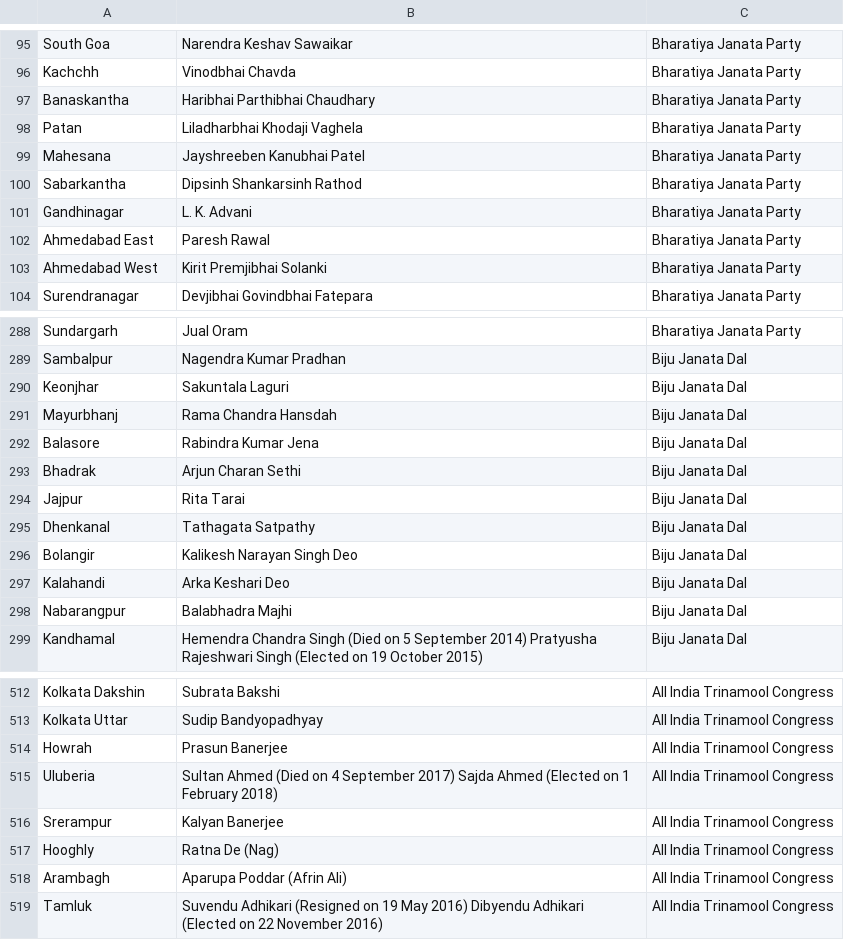
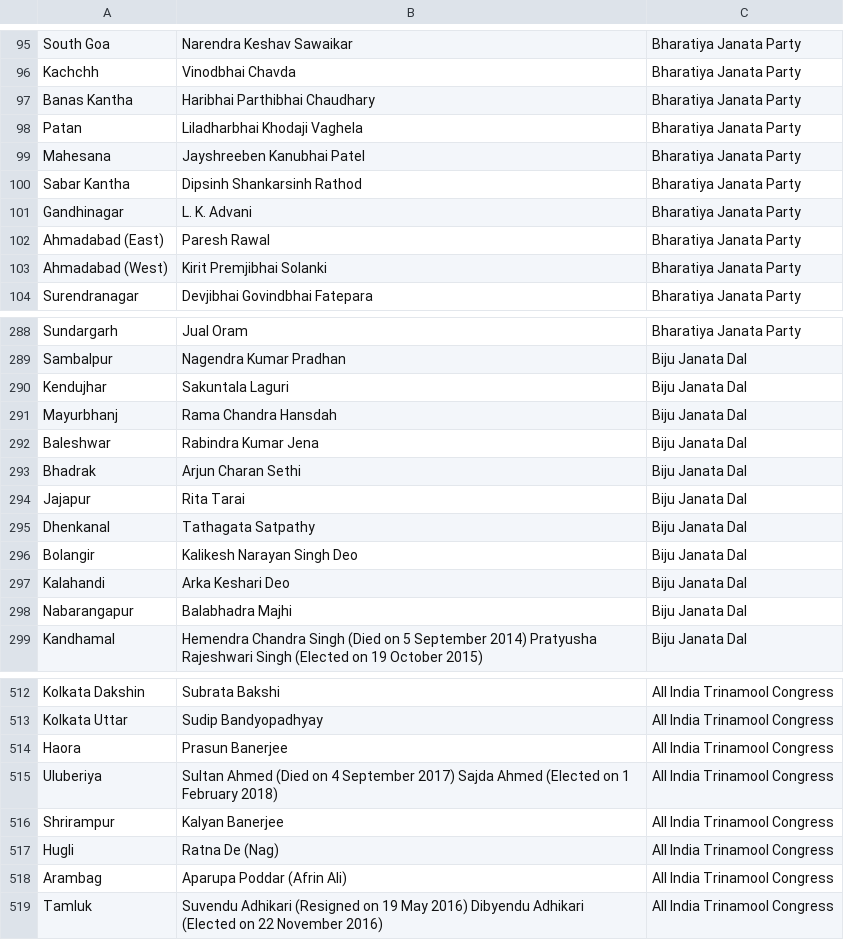
Before and after one commit to catrawalkar/catrawalkar.github.io, a CSV file: svgMap/new/assets/csv/Election 2014.csv, drawn as a sheet; only a part is shown, gaps mark what is left out; the diff covers the shown part only.

```diff
--- a/svgMap/new/assets/csv/Election 2014.csv
+++ b/svgMap/new/assets/csv/Election 2014.csv
@@ -96,9 +96,9 @@ South Goa,Narendra Keshav Sawaikar,Bharatiya Janata Party
 Kachchh,Vinodbhai Chavda,Bharatiya Janata Party
-Banaskantha,Haribhai Parthibhai Chaudhary,Bharatiya Janata Party
+Banas Kantha,Haribhai Parthibhai Chaudhary,Bharatiya Janata Party
 Patan,Liladharbhai Khodaji Vaghela,Bharatiya Janata Party
 Mahesana,Jayshreeben Kanubhai Patel,Bharatiya Janata Party
-Sabarkantha,Dipsinh Shankarsinh Rathod,Bharatiya Janata Party
+Sabar Kantha,Dipsinh Shankarsinh Rathod,Bharatiya Janata Party
 Gandhinagar,L. K. Advani,Bharatiya Janata Party
-Ahmedabad East,Paresh Rawal,Bharatiya Janata Party
-Ahmedabad West,Kirit Premjibhai Solanki,Bharatiya Janata Party
+Ahmadabad (East),Paresh Rawal,Bharatiya Janata Party
+Ahmadabad (West),Kirit Premjibhai Solanki,Bharatiya Janata Party
 Surendranagar,Devjibhai Govindbhai Fatepara,Bharatiya Janata Party
@@ -289,7 +289,7 @@ Sundargarh,Jual Oram,Bharatiya Janata Party
 Sambalpur,Nagendra Kumar Pradhan,Biju Janata Dal
-Keonjhar,Sakuntala Laguri,Biju Janata Dal
+Kendujhar,Sakuntala Laguri,Biju Janata Dal
 Mayurbhanj,Rama Chandra Hansdah,Biju Janata Dal
-Balasore,Rabindra Kumar Jena,Biju Janata Dal
+Baleshwar,Rabindra Kumar Jena,Biju Janata Dal
 Bhadrak,Arjun Charan Sethi,Biju Janata Dal
-Jajpur,Rita Tarai,Biju Janata Dal
+Jajapur,Rita Tarai,Biju Janata Dal
 Dhenkanal,Tathagata Satpathy,Biju Janata Dal
@@ -297,3 +297,3 @@ Bolangir,Kalikesh Narayan Singh Deo,Biju Janata Dal
 Kalahandi,Arka Keshari Deo,Biju Janata Dal
-Nabarangpur,Balabhadra Majhi,Biju Janata Dal
+Nabarangapur,Balabhadra Majhi,Biju Janata Dal
 Kandhamal,Hemendra Chandra Singh (Died on 5 September 2014) Pratyusha Rajeshwari Singh (Elected on 19 October 2015),Biju Janata Dal
@@ -513,7 +513,7 @@ Kolkata Dakshin,Subrata Bakshi,All India Trinamool Congress
 Kolkata Uttar,Sudip Bandyopadhyay,All India Trinamool Congress
-Howrah,Prasun Banerjee,All India Trinamool Congress
-Uluberia,Sultan Ahmed (Died on 4 September 2017) Sajda Ahmed (Elected on 1 February 2018),All India Trinamool Congress
-Srerampur,Kalyan Banerjee,All India Trinamool Congress
-Hooghly,Ratna De (Nag),All India Trinamool Congress
-Arambagh,Aparupa Poddar (Afrin Ali),All India Trinamool Congress
+Haora,Prasun Banerjee,All India Trinamool Congress
+Uluberiya,Sultan Ahmed (Died on 4 September 2017) Sajda Ahmed (Elected on 1 February 2018),All India Trinamool Congress
+Shrirampur,Kalyan Banerjee,All India Trinamool Congress
+Hugli,Ratna De (Nag),All India Trinamool Congress
+Arambag,Aparupa Poddar (Afrin Ali),All India Trinamool Congress
 Tamluk,Suvendu Adhikari (Resigned on 19 May 2016) Dibyendu Adhikari (Elected on 22 November 2016),All India Trinamool Congress
```
Also changed, not shown: 52 edited cells elsewhere in this file, 2 other files.
